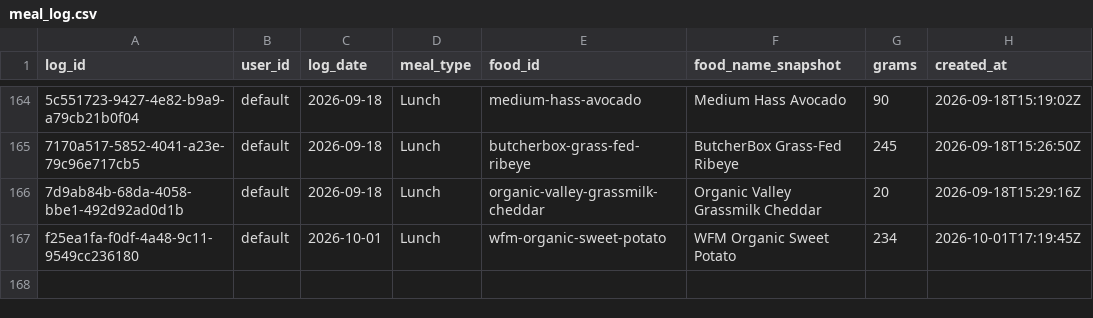
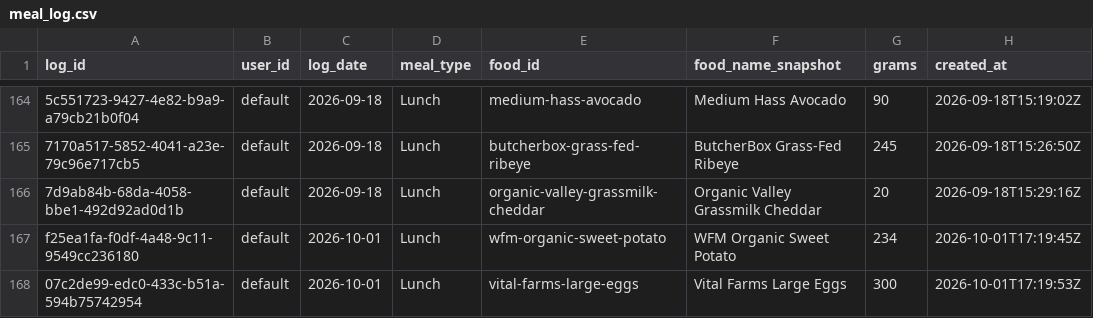
Before and after one commit to auckiefenstermacher19-cmd/MyFitnessClone, a CSV file: meal_log.csv, drawn as a sheet; only a part is shown, gaps mark what is left out; the diff names each change by its address in the sheet, - before the commit and + after, or states it on an @@ line.

Commit message:
log: Vital Farms Large Eggs 300g 2026-10-01 Lunch

```diff
--- a/meal_log.csv
+++ b/meal_log.csv
+row 168: 07c2de99-edc0-433c-b51a-594b75742954 | default | 2026-10-01 | Lunch | vital-farms-large-eggs | Vital Farms Large Eggs | 300 | 2026-10-01T17:19:53Z
```
